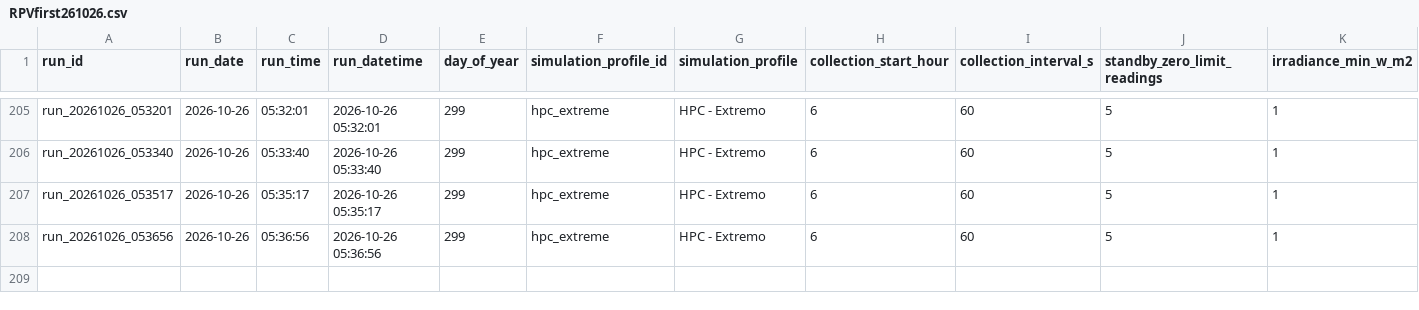
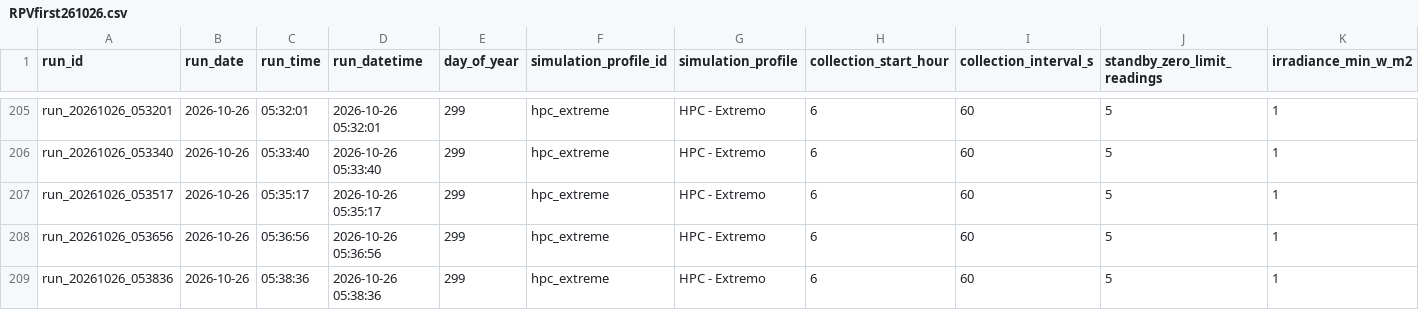
Before and after one commit to CAGDOJ/PhotovoltaicFirst, a CSV file: docs/results/RPVfirst261026.csv, drawn as a sheet; only a part is shown, gaps mark what is left out; rows hold the shown columns only; the diff names each change by its address in the sheet, - before the commit and + after, or states it on an @@ line.

Commit message:
PV-First V50: atualiza resultado diario RPVfirst261026.csv

```diff
--- a/docs/results/RPVfirst261026.csv
+++ b/docs/results/RPVfirst261026.csv
+row 209: run_20261026_053836 | 2026-10-26 | 05:38:36 | 2026-10-26 05:38:36 | 299 | hpc_extreme | HPC - Extremo | 6 | 60 | 5 | 1
```
